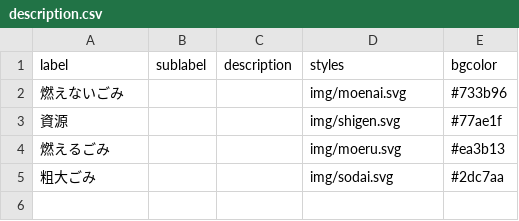
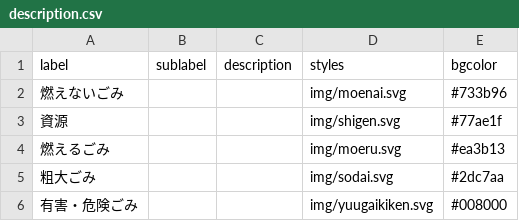
Before and after one commit to urasoe/5374, a CSV file: data/description.csv, drawn as a sheet; the diff names each change by its address in the sheet, - before the commit and + after, or states it on an @@ line.

```diff
--- a/data/description.csv
+++ b/data/description.csv
+row 6: 有害・危険ごみ |  |  | img/yuugaikiken.svg | #008000
```
Also changed, not shown: data/area_days.csv, data/target.csv, 1 other file.
